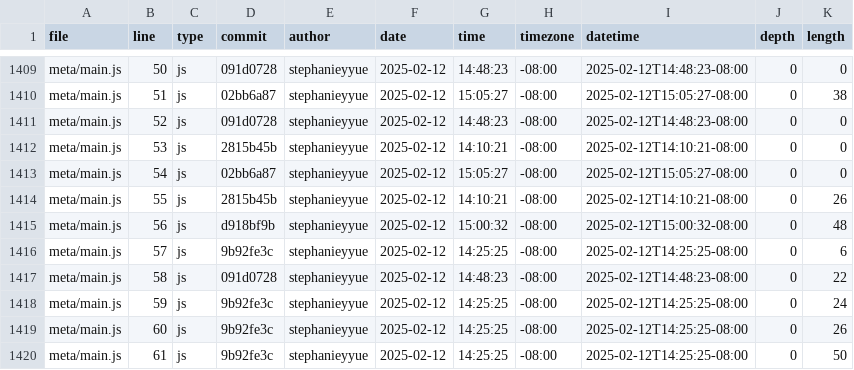
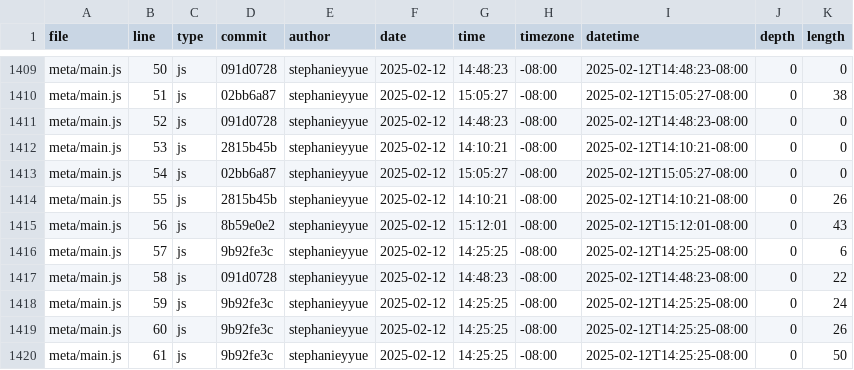
Before and after one commit to stephanieyyue/portfolio, a CSV file: meta/loc.csv, drawn as a sheet; only a part is shown, gaps mark what is left out.

```diff
--- a/meta/loc.csv
+++ b/meta/loc.csv
@@ -1414,3 +1414,3 @@ meta/main.js,54,js,02bb6a87,stephanieyyue,2025-02-12,15:05:27,-08:00,2025-02-12T
 meta/main.js,55,js,2815b45b,stephanieyyue,2025-02-12,14:10:21,-08:00,2025-02-12T14:10:21-08:00,0,26
-meta/main.js,56,js,d918bf9b,stephanieyyue,2025-02-12,15:00:32,-08:00,2025-02-12T15:00:32-08:00,0,48
+meta/main.js,56,js,8b59e0e2,stephanieyyue,2025-02-12,15:12:01,-08:00,2025-02-12T15:12:01-08:00,0,43
 meta/main.js,57,js,9b92fe3c,stephanieyyue,2025-02-12,14:25:25,-08:00,2025-02-12T14:25:25-08:00,0,6
```
